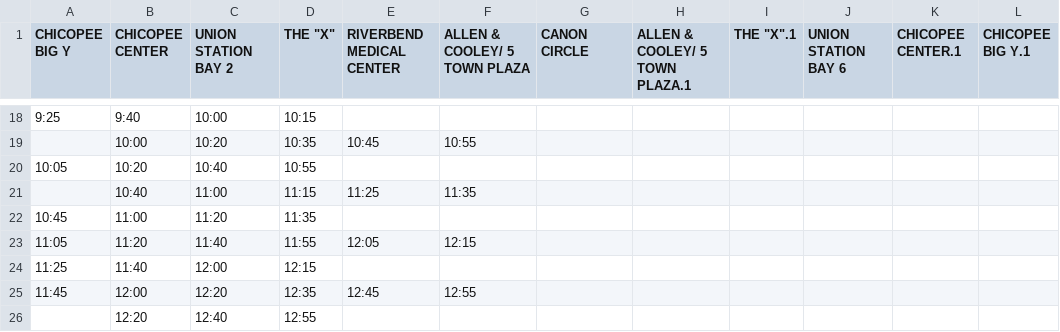
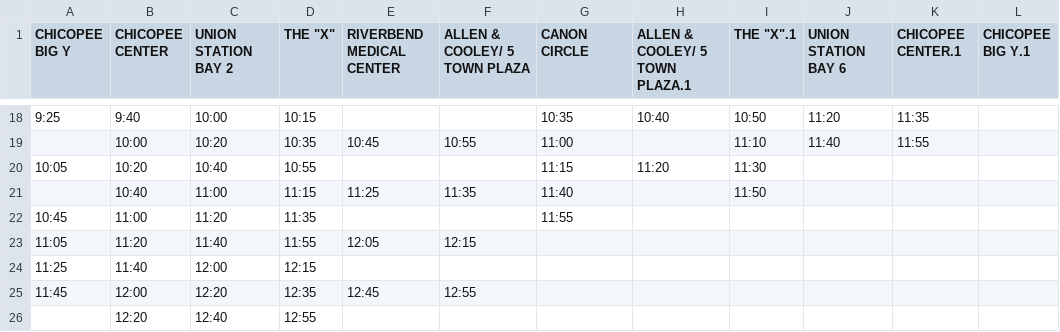
Before and after one commit to gzhihongwei/hampshire-hope, a CSV file: PVTA_Route_Data/weekday_morning.csv, drawn as a sheet; only a part is shown, gaps mark what is left out; the diff covers the shown part only.

```diff
--- a/PVTA_Route_Data/weekday_morning.csv
+++ b/PVTA_Route_Data/weekday_morning.csv
@@ -18,6 +18,6 @@ CHICOPEE BIG Y,CHICOPEE CENTER,UNION STATION BAY 2,"THE ""X""",RIVERBEND MEDICAL
-9:25,9:40,10:00,10:15,,,,,,,,
-,10:00,10:20,10:35,10:45,10:55,,,,,,
-10:05,10:20,10:40,10:55,,,,,,,,
-,10:40,11:00,11:15,11:25,11:35,,,,,,
-10:45,11:00,11:20,11:35,,,,,,,,
+9:25,9:40,10:00,10:15,,,10:35 ,10:40,10:50,11:20,11:35,
+,10:00,10:20,10:35,10:45,10:55,11:00,,11:10,11:40,11:55,
+10:05,10:20,10:40,10:55,,,11:15 ,11:20,11:30,,,
+,10:40,11:00,11:15,11:25,11:35,11:40,,11:50,,,
+10:45,11:00,11:20,11:35,,,11:55 ,,,,,
 11:05,11:20,11:40,11:55,12:05,12:15,,,,,,
```
Also changed, not shown: 3 added rows, 3 removed rows and 62 edited cells elsewhere in this file, PVTA_Route_Data/saturday_morning.csv, PVTA_Route_Data/sunday_morning.csv, 1 other file.
